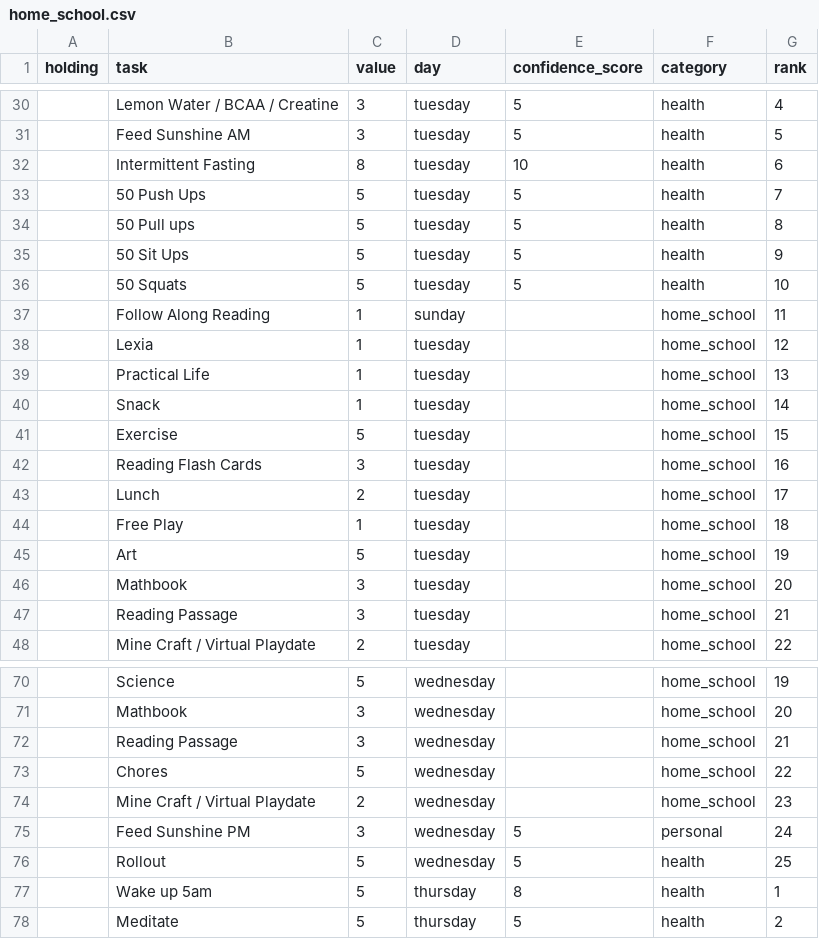
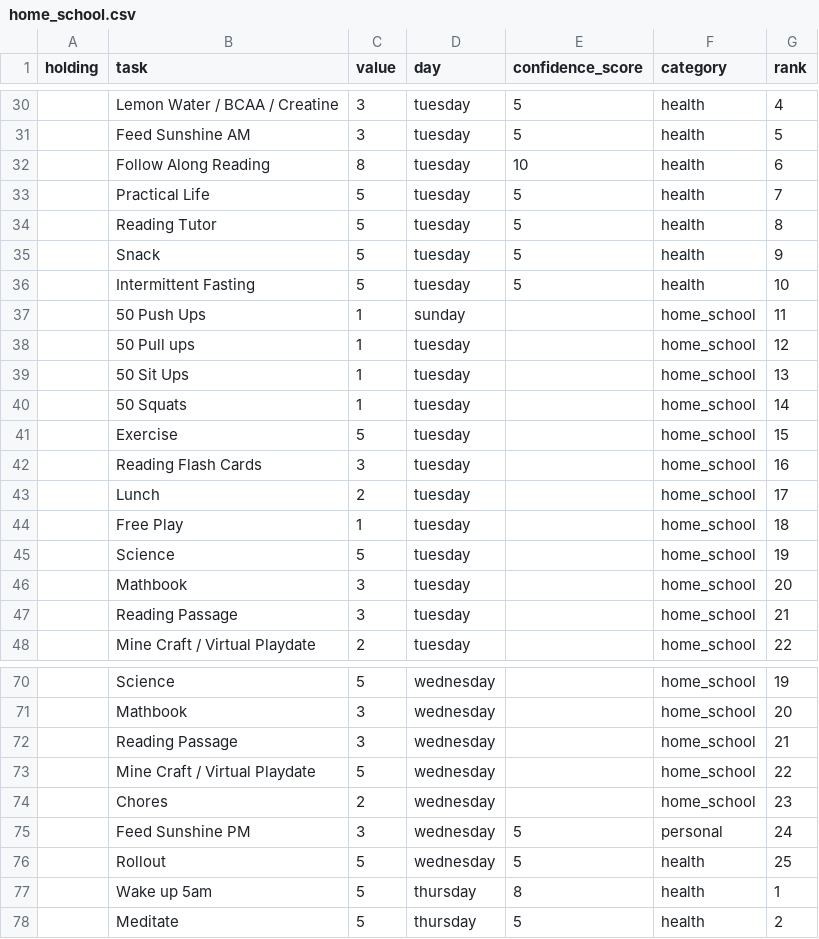
Before and after one commit to Ewiseman/portfolio, a CSV file: home_school.csv, drawn as a sheet; only a part is shown, gaps mark what is left out; the diff covers the shown part only.

```diff
--- a/home_school.csv
+++ b/home_school.csv
@@ -31,11 +31,11 @@ holding,task,value,day,confidence_score,category,rank
 ,Feed Sunshine AM,3,tuesday,5,health,5
-,Intermittent Fasting,8,tuesday,10,health,6
-,50 Push Ups,5,tuesday,5,health,7
-,50 Pull ups,5,tuesday,5,health,8
-,50 Sit Ups,5,tuesday,5,health,9
-,50 Squats,5,tuesday,5,health,10
-,Follow Along Reading,1,sunday,,home_school,11
-,Lexia,1,tuesday,,home_school,12
-,Practical Life,1,tuesday,,home_school,13
-,Snack,1,tuesday,,home_school,14
+,Follow Along Reading,8,tuesday,10,health,6
+,Practical Life,5,tuesday,5,health,7
+,Reading Tutor,5,tuesday,5,health,8
+,Snack,5,tuesday,5,health,9
+,Intermittent Fasting,5,tuesday,5,health,10
+,50 Push Ups,1,sunday,,home_school,11
+,50 Pull ups,1,tuesday,,home_school,12
+,50 Sit Ups,1,tuesday,,home_school,13
+,50 Squats,1,tuesday,,home_school,14
 ,Exercise,5,tuesday,,home_school,15
@@ -44,3 +44,3 @@ holding,task,value,day,confidence_score,category,rank
 ,Free Play,1,tuesday,,home_school,18
-,Art,5,tuesday,,home_school,19
+,Science,5,tuesday,,home_school,19
 ,Mathbook,3,tuesday,,home_school,20
@@ -72,4 +72,4 @@ holding,task,value,day,confidence_score,category,rank
 ,Reading Passage,3,wednesday,,home_school,21
-,Chores,5,wednesday,,home_school,22
-,Mine Craft / Virtual Playdate,2,wednesday,,home_school,23
+,Mine Craft / Virtual Playdate,5,wednesday,,home_school,22
+,Chores,2,wednesday,,home_school,23
 ,Feed Sunshine PM,3,wednesday,5,personal,24
```
Also changed, not shown: 4 added rows, 4 removed rows and 37 edited cells elsewhere in this file, 1 other file.
